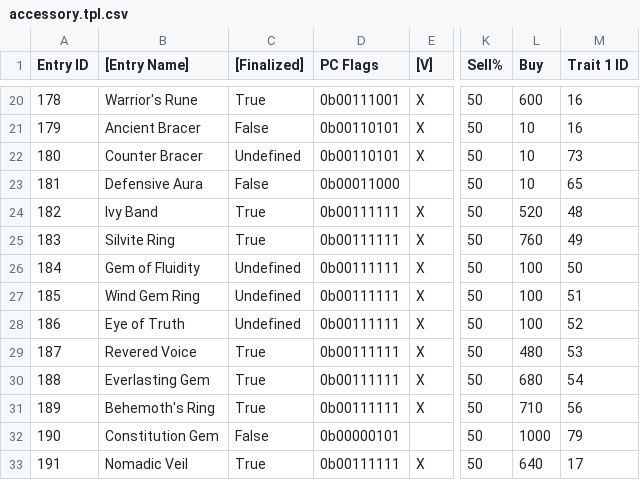
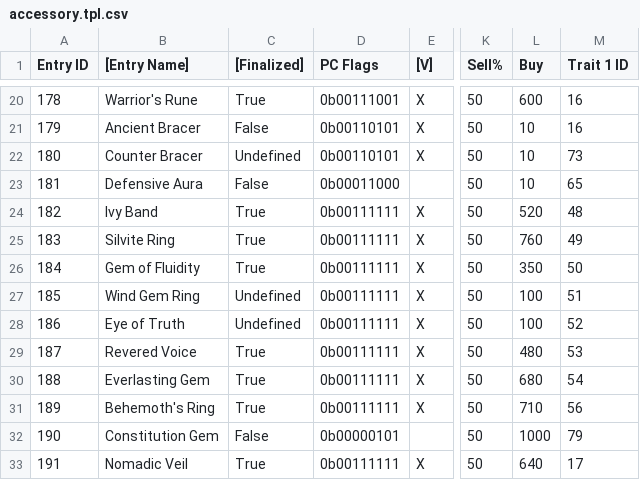
Before and after one commit to Taikocuya/SOALE, a CSV file: dist/accessory.tpl.csv, drawn as a sheet; only a part is shown, gaps mark what is left out; the diff names each change by its address in the sheet, - before the commit and + after, or states it on an @@ line.

```diff
--- a/dist/accessory.tpl.csv
+++ b/dist/accessory.tpl.csv
-C26 ([Finalized]): Undefined
+C26 ([Finalized]): True
-L26 (Buy): 100
+L26 (Buy): 350
```
Also changed, not shown: dist/armor.tpl.csv, 3 other files.
